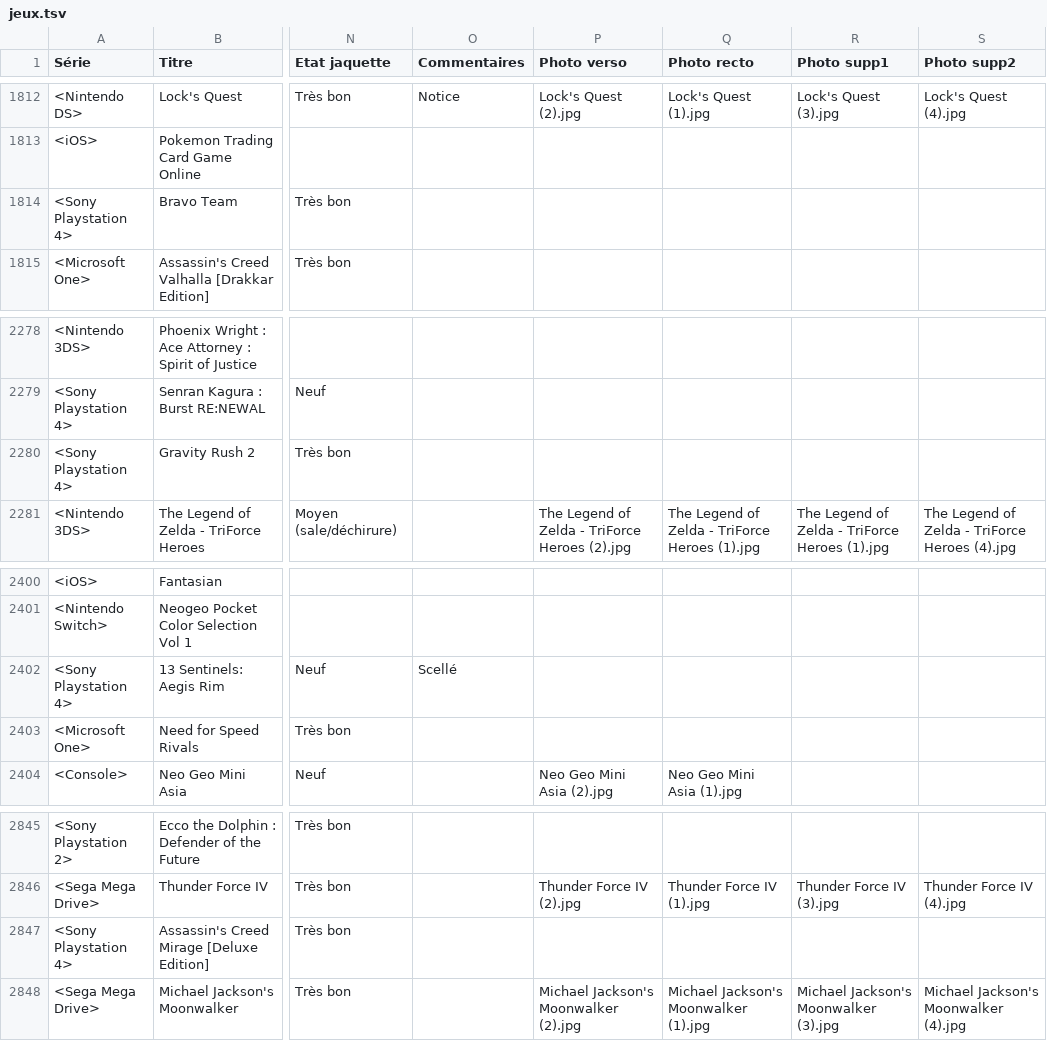
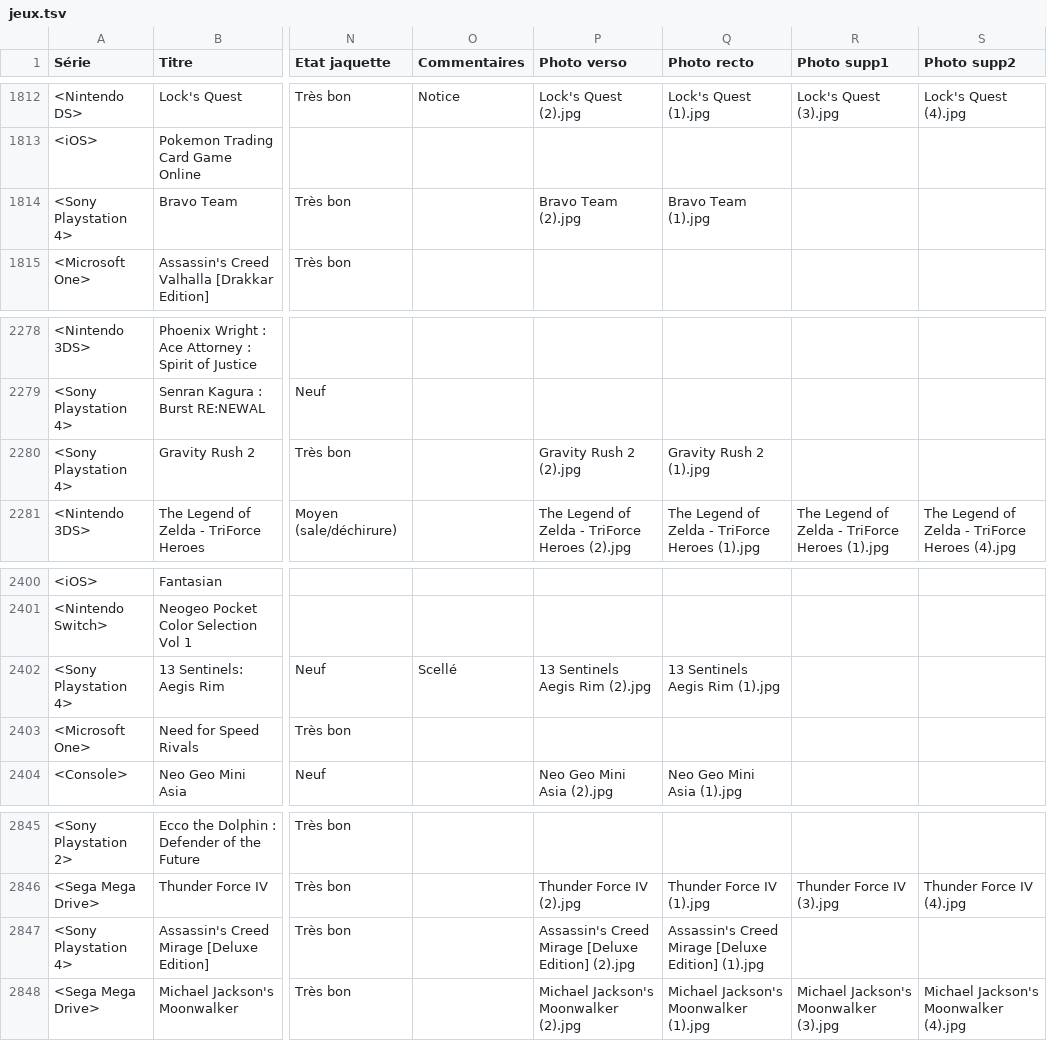
Before and after one commit to mbianchessi-gm/macollection, a TSV file: jeux.tsv, drawn as a sheet; only a part is shown, gaps mark what is left out; the diff names each change by its address in the sheet, - before the commit and + after, or states it on an @@ line.

```diff
--- a/jeux.tsv
+++ b/jeux.tsv
-P1814 (Photo verso): (empty)
+P1814 (Photo verso): Bravo Team (2).jpg
-Q1814 (Photo recto): (empty)
+Q1814 (Photo recto): Bravo Team (1).jpg
-P2280 (Photo verso): (empty)
+P2280 (Photo verso): Gravity Rush 2 (2).jpg
-Q2280 (Photo recto): (empty)
+Q2280 (Photo recto): Gravity Rush 2 (1).jpg
-P2402 (Photo verso): (empty)
+P2402 (Photo verso): 13 Sentinels Aegis Rim (2).jpg
-Q2402 (Photo recto): (empty)
+Q2402 (Photo recto): 13 Sentinels Aegis Rim (1).jpg
-P2847 (Photo verso): (empty)
+P2847 (Photo verso): Assassin's Creed Mirage [Deluxe Edition] (2).jpg
-Q2847 (Photo recto): (empty)
+Q2847 (Photo recto): Assassin's Creed Mirage [Deluxe Edition] (1).jpg
```
Also changed, not shown: 8 other files.
